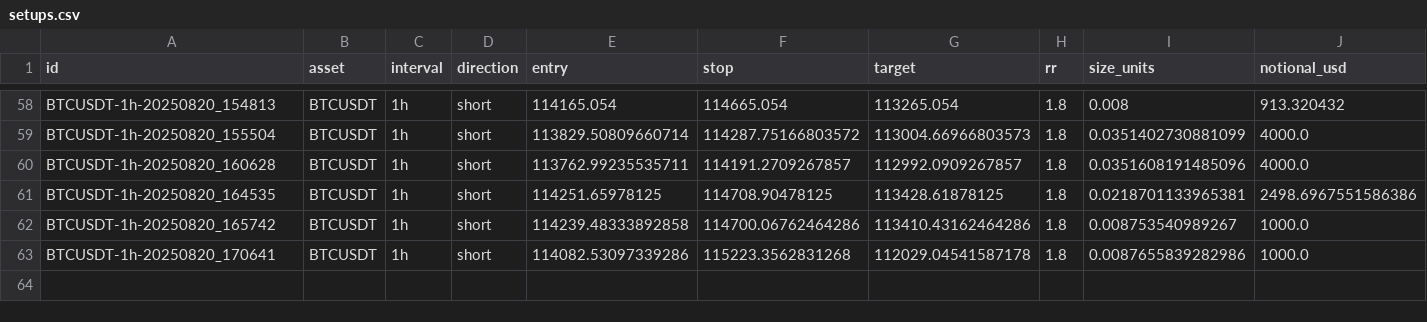
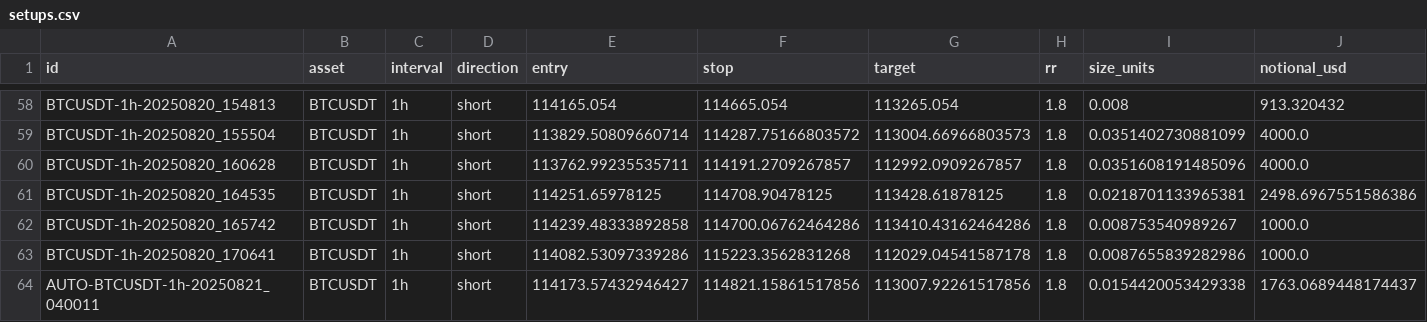
Before and after one commit to ArsalanShemirani/alpha12_24, a CSV file: runs/setups.csv, drawn as a sheet; only a part is shown, gaps mark what is left out; rows hold the shown columns only; the diff names each change by its address in the sheet, - before the commit and + after, or states it on an @@ line.

```diff
--- a/runs/setups.csv
+++ b/runs/setups.csv
+row 64: AUTO-BTCUSDT-1h-20250821_040011 | BTCUSDT | 1h | short | 114173.57432946427 | 114821.15861517856 | 113007.92261517856 | 1.8 | 0.0154420053429338 | 1763.0689448174437
```
Also changed, not shown: runs/signals.csv, 5 other files.
